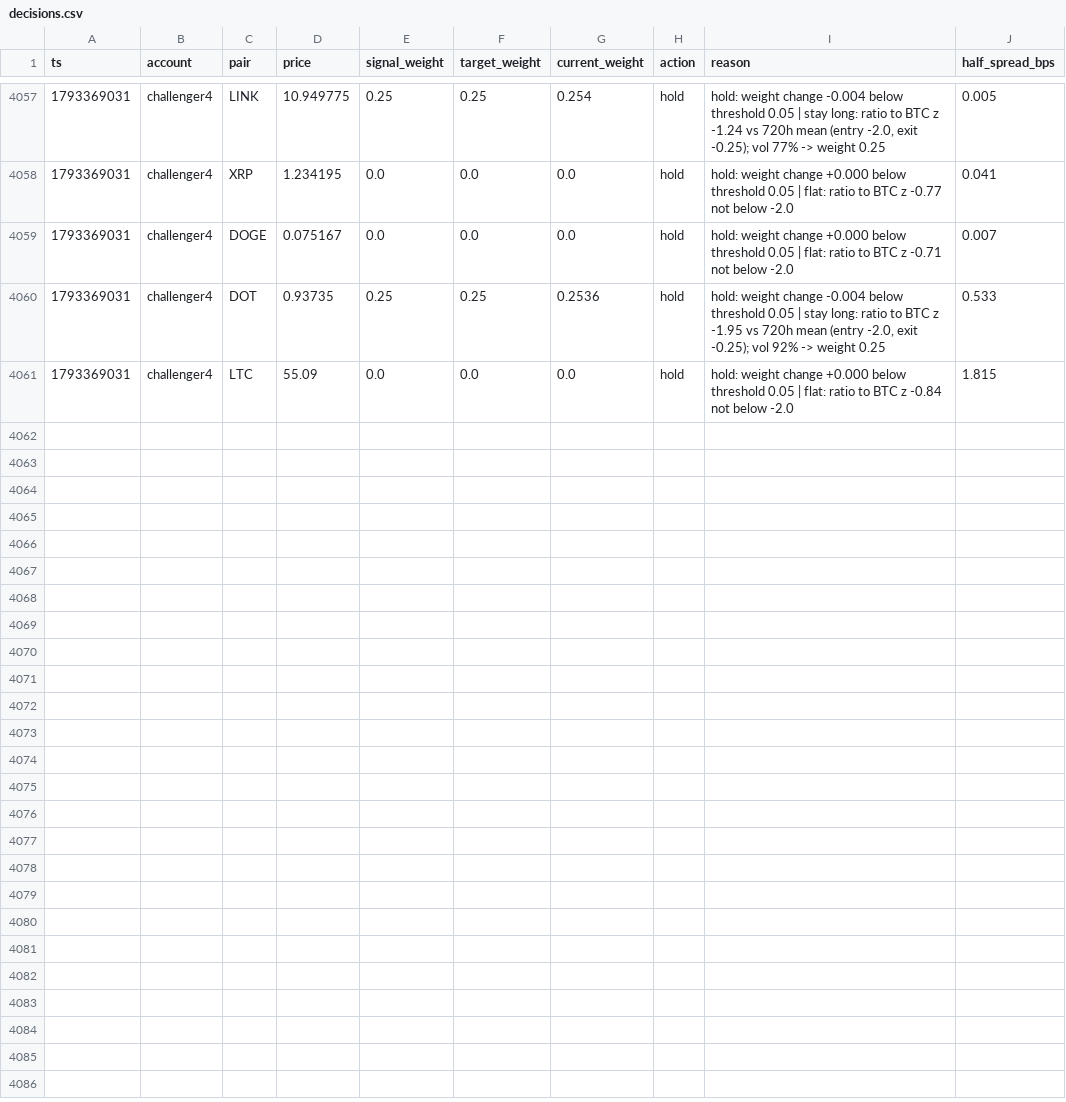
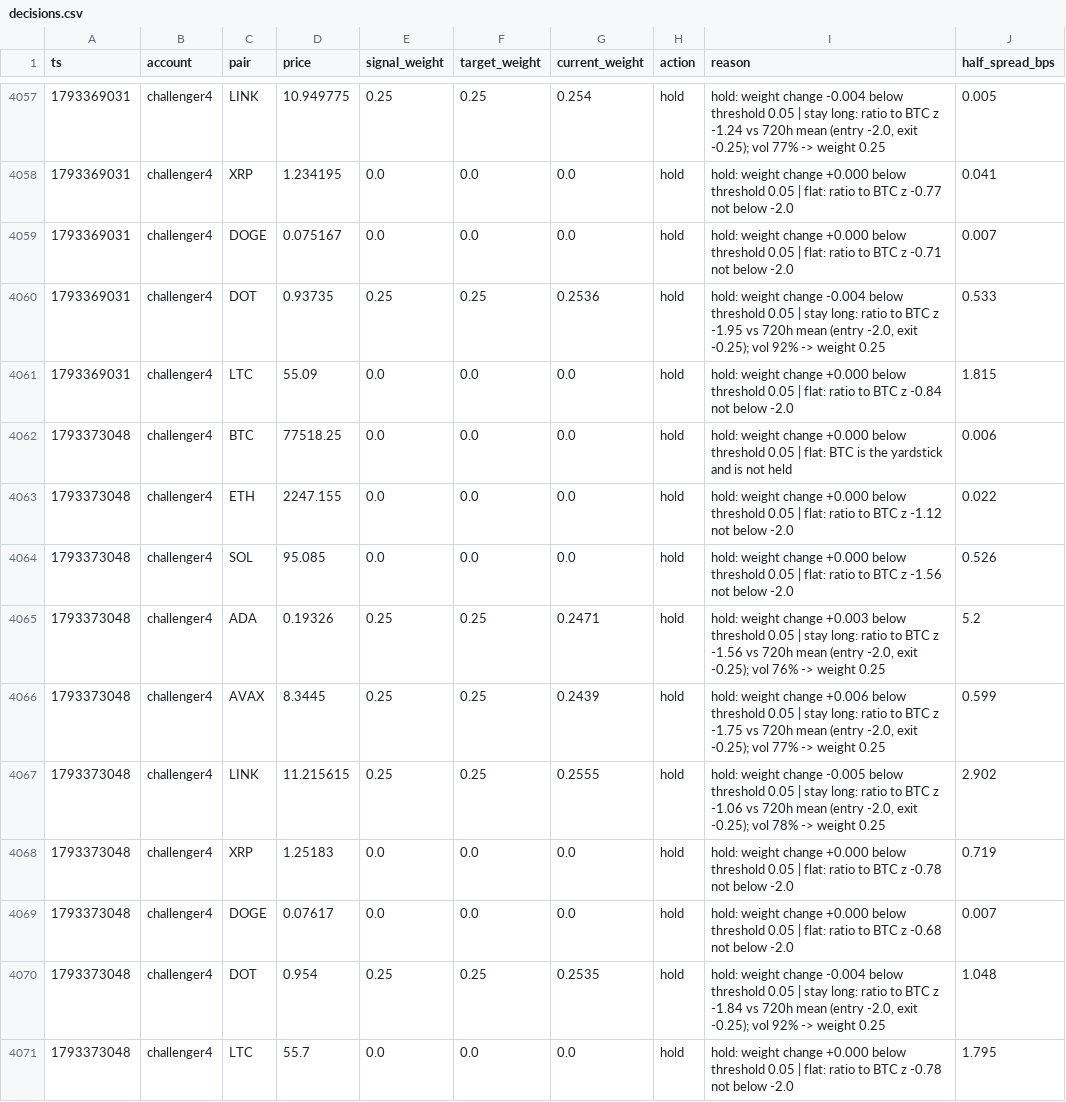
Before and after one commit to bookerfin-pixel/quantloop, a CSV file: state/challenger4/decisions.csv, drawn as a sheet; only a part is shown, gaps mark what is left out; the diff names each change by its address in the sheet, - before the commit and + after, or states it on an @@ line.

Commit message:
state: 2026-10-30T15:11Z

```diff
--- a/state/challenger4/decisions.csv
+++ b/state/challenger4/decisions.csv
+row 4062: 1793373048 | challenger4 | BTC | 77518.25 | 0.0 | 0.0 | 0.0 | hold | hold: weight change +0.000 below threshold 0.05 | flat: BTC is the yardstick and is not held | 0.006
+row 4063: 1793373048 | challenger4 | ETH | 2247.155 | 0.0 | 0.0 | 0.0 | hold | hold: weight change +0.000 below threshold 0.05 | flat: ratio to BTC z -1.12 not below -2.0 | 0.022
+row 4064: 1793373048 | challenger4 | SOL | 95.085 | 0.0 | 0.0 | 0.0 | hold | hold: weight change +0.000 below threshold 0.05 | flat: ratio to BTC z -1.56 not below -2.0 | 0.526
+row 4065: 1793373048 | challenger4 | ADA | 0.19326 | 0.25 | 0.25 | 0.2471 | hold | hold: weight change +0.003 below threshold 0.05 | stay long: ratio to BTC z -1.56 vs 720h mean (entry -2.0, exit -0.25); vol 76% -> weight 0.25 | 5.2
+row 4066: 1793373048 | challenger4 | AVAX | 8.3445 | 0.25 | 0.25 | 0.2439 | hold | hold: weight change +0.006 below threshold 0.05 | stay long: ratio to BTC z -1.75 vs 720h mean (entry -2.0, exit -0.25); vol 77% -> weight 0.25 | 0.599
+row 4067: 1793373048 | challenger4 | LINK | 11.215615 | 0.25 | 0.25 | 0.2555 | hold | hold: weight change -0.005 below threshold 0.05 | stay long: ratio to BTC z -1.06 vs 720h mean (entry -2.0, exit -0.25); vol 78% -> weight 0.25 | 2.902
+row 4068: 1793373048 | challenger4 | XRP | 1.25183 | 0.0 | 0.0 | 0.0 | hold | hold: weight change +0.000 below threshold 0.05 | flat: ratio to BTC z -0.78 not below -2.0 | 0.719
+row 4069: 1793373048 | challenger4 | DOGE | 0.07617 | 0.0 | 0.0 | 0.0 | hold | hold: weight change +0.000 below threshold 0.05 | flat: ratio to BTC z -0.68 not below -2.0 | 0.007
+row 4070: 1793373048 | challenger4 | DOT | 0.954 | 0.25 | 0.25 | 0.2535 | hold | hold: weight change -0.004 below threshold 0.05 | stay long: ratio to BTC z -1.84 vs 720h mean (entry -2.0, exit -0.25); vol 92% -> weight 0.25 | 1.048
+row 4071: 1793373048 | challenger4 | LTC | 55.7 | 0.0 | 0.0 | 0.0 | hold | hold: weight change +0.000 below threshold 0.05 | flat: ratio to BTC z -0.78 not below -2.0 | 1.795
```
Also changed, not shown: state/candles/ADA.csv, state/candles/BTC.csv, 23 other files.
